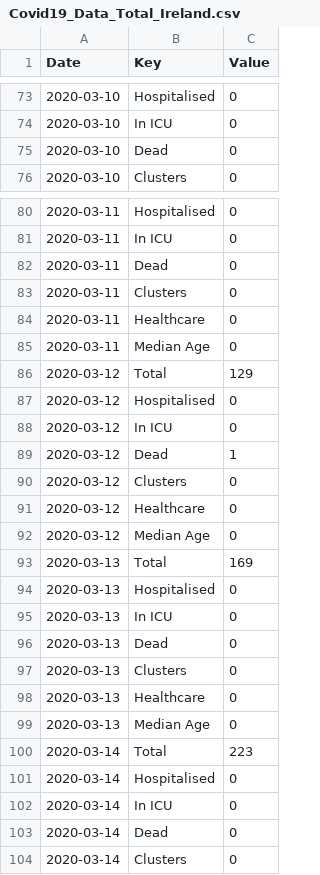
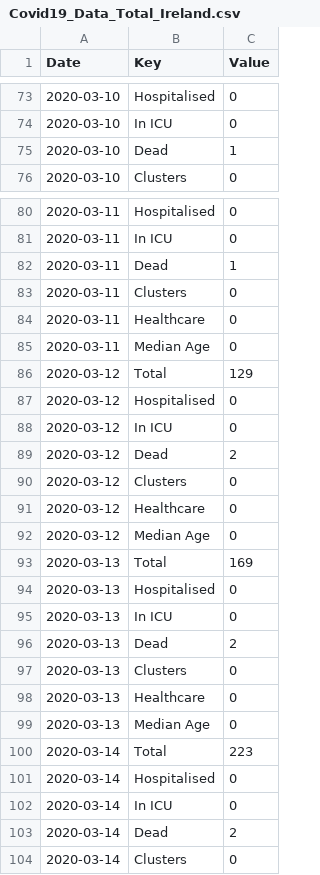
Before and after one commit to DavideMagno/IrelandCovidData, a CSV file: Covid19_Data_Total_Ireland.csv, drawn as a sheet; only a part is shown, gaps mark what is left out; the diff covers the shown part only.

Commit message:
Data as at  2020-07-14

```diff
--- a/Covid19_Data_Total_Ireland.csv
+++ b/Covid19_Data_Total_Ireland.csv
@@ -74,3 +74,3 @@
 2020-03-10,"In ICU",0
-2020-03-10,"Dead",0
+2020-03-10,"Dead",1
 2020-03-10,"Clusters",0
@@ -81,3 +81,3 @@
 2020-03-11,"In ICU",0
-2020-03-11,"Dead",0
+2020-03-11,"Dead",1
 2020-03-11,"Clusters",0
@@ -88,3 +88,3 @@
 2020-03-12,"In ICU",0
-2020-03-12,"Dead",1
+2020-03-12,"Dead",2
 2020-03-12,"Clusters",0
@@ -95,3 +95,3 @@
 2020-03-13,"In ICU",0
-2020-03-13,"Dead",0
+2020-03-13,"Dead",2
 2020-03-13,"Clusters",0
@@ -102,3 +102,3 @@
 2020-03-14,"In ICU",0
-2020-03-14,"Dead",0
+2020-03-14,"Dead",2
 2020-03-14,"Clusters",0
```
Also changed, not shown: 119 edited cells elsewhere in this file.
